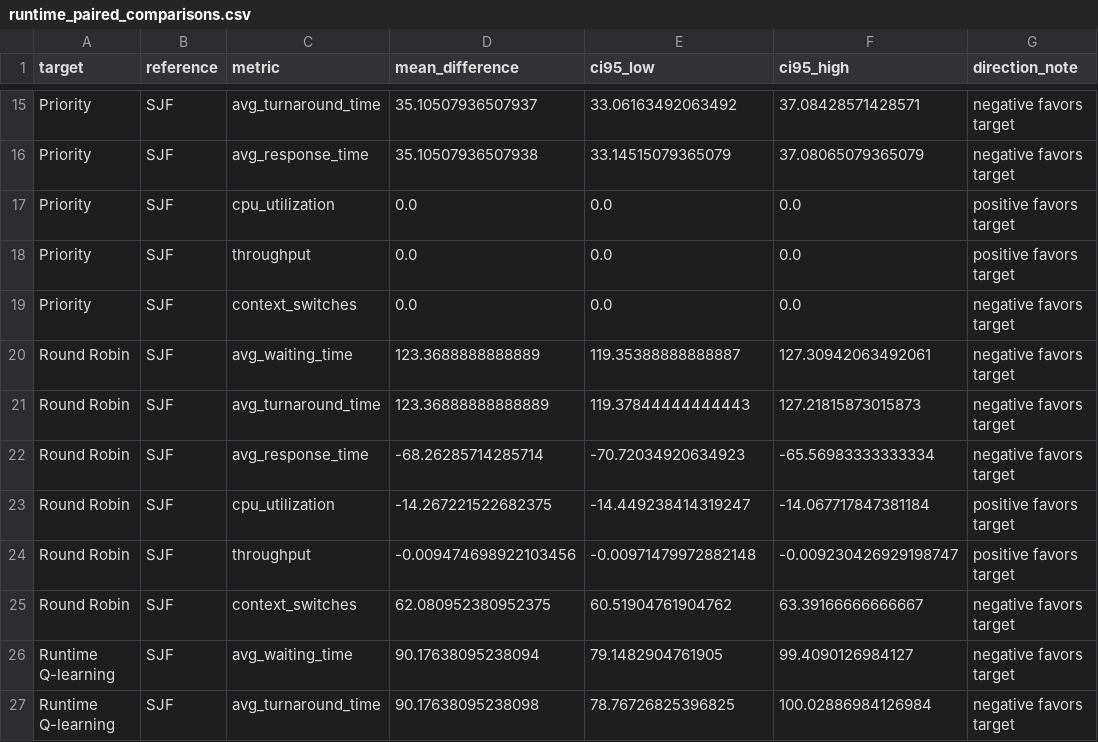
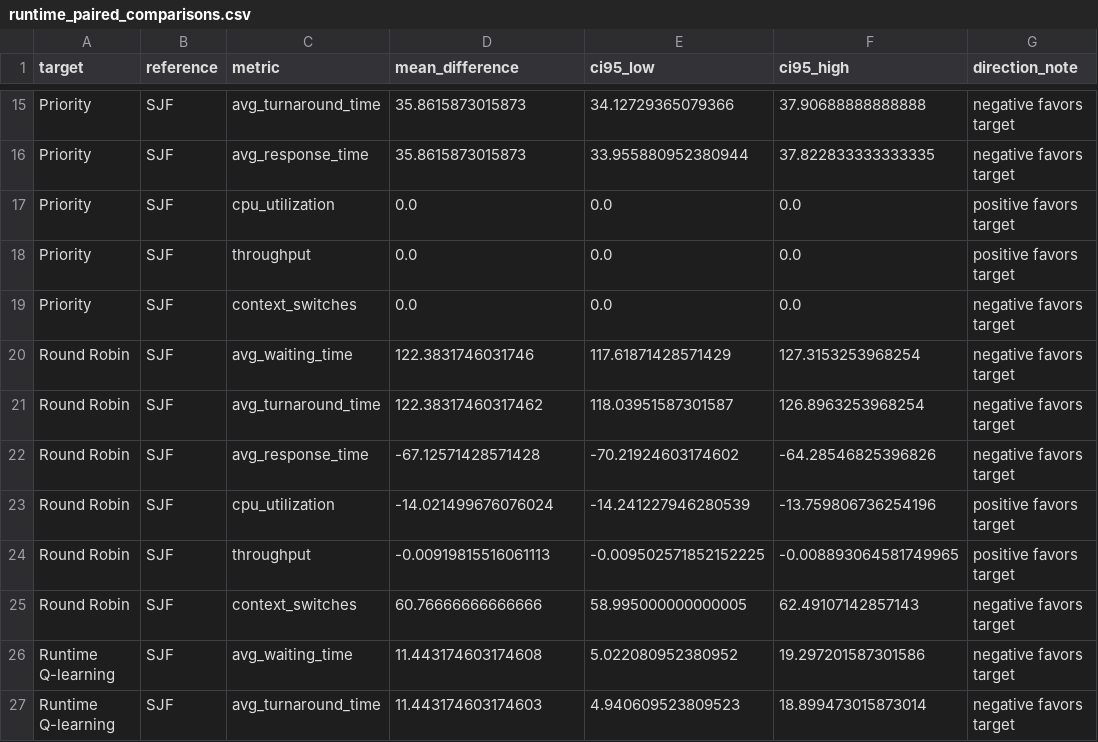
Before and after one commit to lostpilot404/OS-Project, a CSV file: results/runtime/runtime_paired_comparisons.csv, drawn as a sheet; only a part is shown, gaps mark what is left out; the diff covers the shown part only; the diff names each change by its address in the sheet, - before the commit and + after, or states it on an @@ line.

```diff
--- a/results/runtime/runtime_paired_comparisons.csv
+++ b/results/runtime/runtime_paired_comparisons.csv
-D15 (mean_difference): 35.10507936507937
+D15 (mean_difference): 35.8615873015873
-E15 (ci95_low): 33.06163492063492
+E15 (ci95_low): 34.12729365079366
-F15 (ci95_high): 37.08428571428571
+F15 (ci95_high): 37.90688888888888
-D16 (mean_difference): 35.10507936507938
+D16 (mean_difference): 35.8615873015873
-E16 (ci95_low): 33.14515079365079
+E16 (ci95_low): 33.955880952380944
-F16 (ci95_high): 37.08065079365079
+F16 (ci95_high): 37.822833333333335
-D20 (mean_difference): 123.3688888888889
+D20 (mean_difference): 122.3831746031746
-E20 (ci95_low): 119.35388888888887
+E20 (ci95_low): 117.61871428571429
-F20 (ci95_high): 127.30942063492061
+F20 (ci95_high): 127.3153253968254
-D21 (mean_difference): 123.36888888888889
+D21 (mean_difference): 122.38317460317462
-E21 (ci95_low): 119.37844444444443
+E21 (ci95_low): 118.03951587301587
-F21 (ci95_high): 127.21815873015873
+F21 (ci95_high): 126.8963253968254
-D22 (mean_difference): -68.26285714285714
+D22 (mean_difference): -67.12571428571428
-E22 (ci95_low): -70.72034920634923
+E22 (ci95_low): -70.21924603174602
-F22 (ci95_high): -65.56983333333334
+F22 (ci95_high): -64.28546825396826
-D23 (mean_difference): -14.267221522682375
+D23 (mean_difference): -14.021499676076024
-E23 (ci95_low): -14.449238414319247
+E23 (ci95_low): -14.241227946280539
-F23 (ci95_high): -14.067717847381184
+F23 (ci95_high): -13.759806736254196
-D24 (mean_difference): -0.009474698922103456
+D24 (mean_difference): -0.00919815516061113
-E24 (ci95_low): -0.00971479972882148
+E24 (ci95_low): -0.009502571852152225
-F24 (ci95_high): -0.009230426929198747
+F24 (ci95_high): -0.008893064581749965
-D25 (mean_difference): 62.080952380952375
+D25 (mean_difference): 60.76666666666666
-E25 (ci95_low): 60.51904761904762
+E25 (ci95_low): 58.995000000000005
-F25 (ci95_high): 63.39166666666667
+F25 (ci95_high): 62.49107142857143
-D26 (mean_difference): 90.17638095238094
+D26 (mean_difference): 11.443174603174608
-E26 (ci95_low): 79.1482904761905
+E26 (ci95_low): 5.022080952380952
-F26 (ci95_high): 99.4090126984127
+F26 (ci95_high): 19.297201587301586
-D27 (mean_difference): 90.17638095238098
+D27 (mean_difference): 11.443174603174603
-E27 (ci95_low): 78.76726825396825
+E27 (ci95_low): 4.940609523809523
-F27 (ci95_high): 100.02886984126984
+F27 (ci95_high): 18.899473015873014
```
Also changed, not shown: 60 edited cells elsewhere in this file, results/runtime/runtime_final_test_metrics.csv, results/runtime/runtime_final_test_summary.csv, 20 other files.
